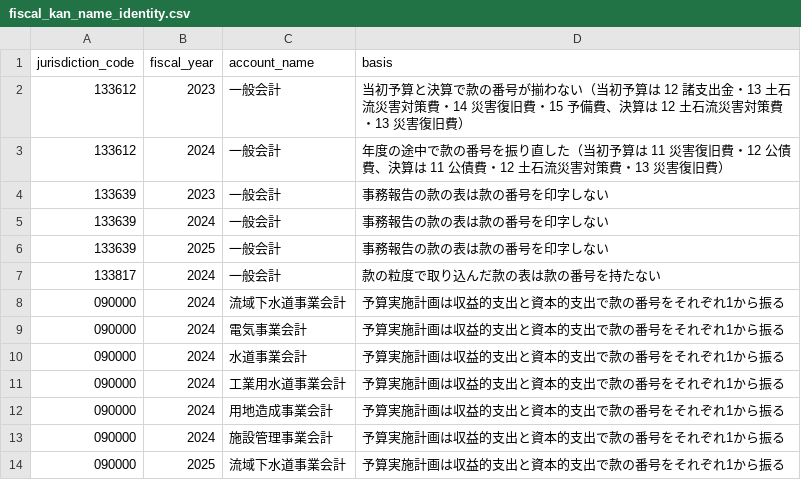
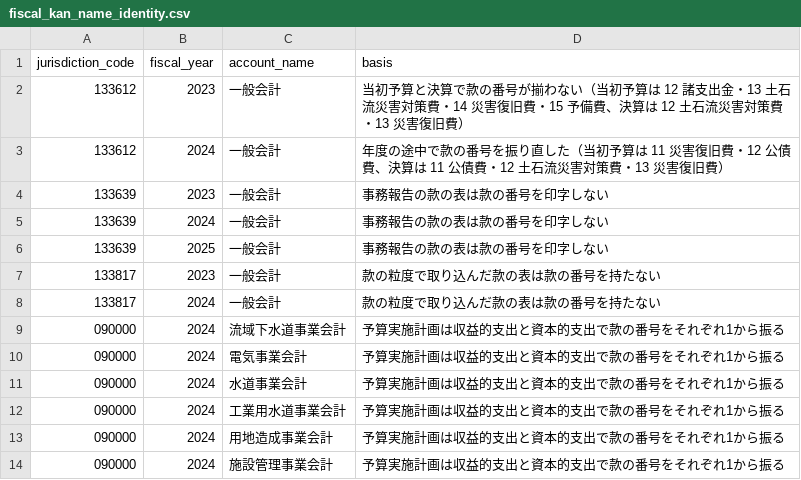
Before and after one commit to fudoki-hensansitu/fudoki, a CSV file: pipeline/dbt/seeds/fiscal/fiscal_kan_name_identity.csv, drawn as a sheet; only a part is shown; the shorter side is filled out with more unchanged rows; the diff names each change by its address in the sheet, - before the commit and + after, or states it on an @@ line.

```diff
--- a/pipeline/dbt/seeds/fiscal/fiscal_kan_name_identity.csv
+++ b/pipeline/dbt/seeds/fiscal/fiscal_kan_name_identity.csv
+row 7: 133817 | 2023 | 一般会計 | 款の粒度で取り込んだ款の表は款の番号を持たない
```
Also changed, not shown: 9 other files.
